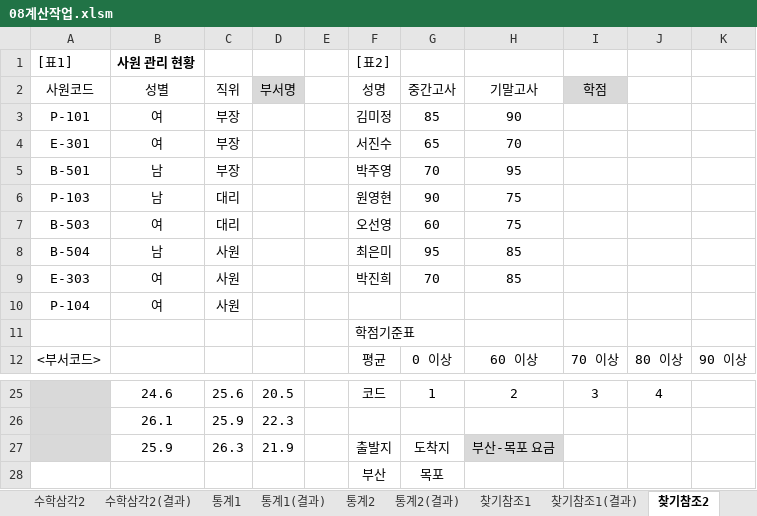
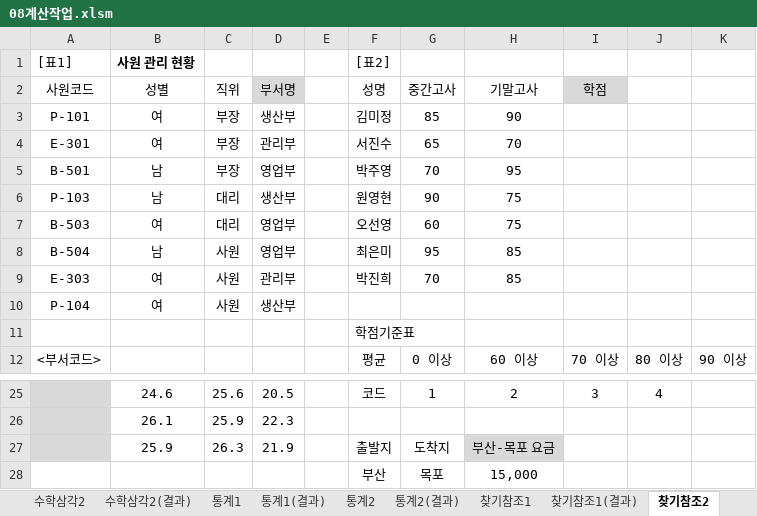
Before and after one commit to jx007s/AGI_EXCEL_2026_07, an Excel workbook: 기본서/26컴활2급/이론/08계산작업.xlsm, sheet 찾기참조2, drawn as a sheet; only a part is shown, gaps mark what is left out; values as stored, in another font and other column widths than the file's, no borders; the diff names each change by its address in the sheet, - before the commit and + after, or states it on an @@ line.

```diff
--- a/기본서/26컴활2급/이론/08계산작업.xlsm (sheet 찾기참조2)
+++ b/기본서/26컴활2급/이론/08계산작업.xlsm (sheet 찾기참조2)
-D3 (부서명): (empty)
+D3 (부서명): 생산부
-D4 (부서명): (empty)
+D4 (부서명): 관리부
-D5 (부서명): (empty)
+D5 (부서명): 영업부
-D6 (부서명): (empty)
+D6 (부서명): 생산부
-D7:D8 (부서명): (empty)
+D7:D8 (부서명): 영업부
-D9 (부서명): (empty)
+D9 (부서명): 관리부
-D10 (부서명): (empty)
+D10 (부서명): 생산부
-H28 (기말고사): (empty)
+H28 (기말고사): 15,000
```
Also changed, not shown: sheet 찾기참조1, sheet 통계2, sheet 수학삼각1(결과), sheet 날짜2(결과), sheet 수학삼각1, sheet 통계1, formulas that keep their value, 기본서/26컴활2급/이론/함수TIP.xlsm, 1 other file.
